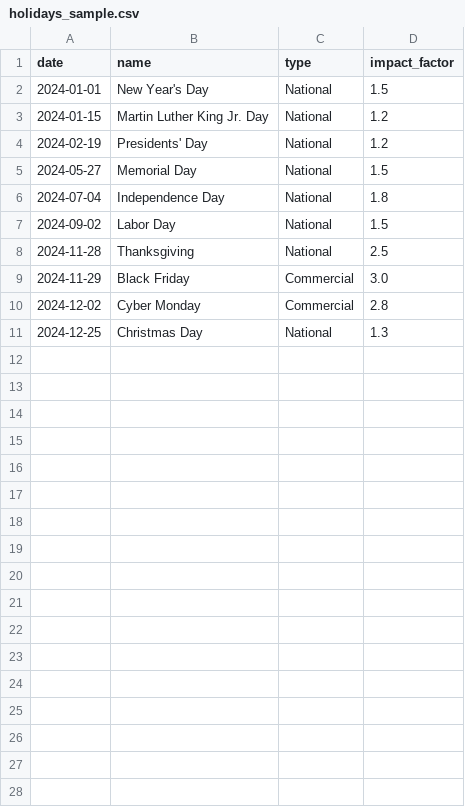
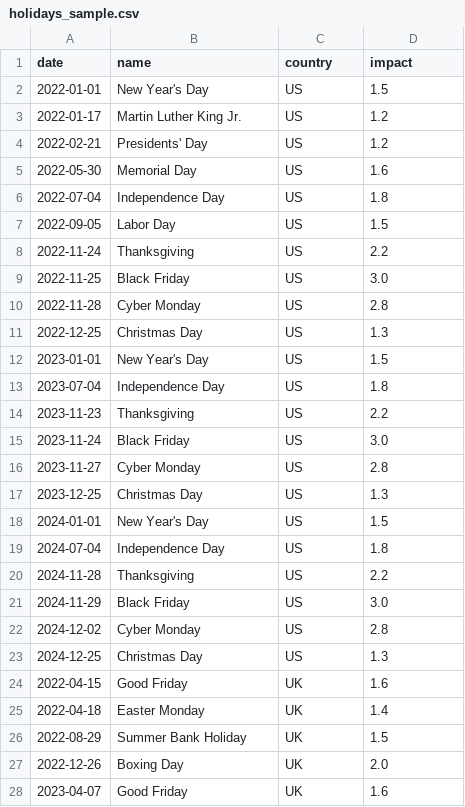
Before and after one commit to roypulseai/ForecastIQ, a CSV file: frontend/public/sample-data/holidays_sample.csv, drawn as a sheet; only a part is shown; the diff covers the shown part only.

Commit message:
Add realistic 3-year sample data, train/test split with backtest overlap, save-model to registry
- Generate realistic multi-SKU multi-store sales data (16K rows) with weather/promotions/holidays
- CV now uses training portion only (no test leakage)
- Rankings prefer held-out test metrics over CV metrics
- Backtest overlap trims forecast for clean actuals overlay in chart
- Result includes test_metrics and saved_model_meta in API response
- Updated ForecastRequest/Response schemas with new fields
- Added TypeScript types for new ForecastRequest fields

```diff
--- a/frontend/public/sample-data/holidays_sample.csv
+++ b/frontend/public/sample-data/holidays_sample.csv
@@ -1,11 +1,28 @@
-date,name,type,impact_factor
-2024-01-01,New Year's Day,National,1.5
-2024-01-15,Martin Luther King Jr. Day,National,1.2
-2024-02-19,Presidents' Day,National,1.2
-2024-05-27,Memorial Day,National,1.5
-2024-07-04,Independence Day,National,1.8
-2024-09-02,Labor Day,National,1.5
-2024-11-28,Thanksgiving,National,2.5
-2024-11-29,Black Friday,Commercial,3.0
-2024-12-02,Cyber Monday,Commercial,2.8
-2024-12-25,Christmas Day,National,1.3
+date,name,country,impact
+2022-01-01,New Year's Day,US,1.5
+2022-01-17,Martin Luther King Jr.,US,1.2
+2022-02-21,Presidents' Day,US,1.2
+2022-05-30,Memorial Day,US,1.6
+2022-07-04,Independence Day,US,1.8
+2022-09-05,Labor Day,US,1.5
+2022-11-24,Thanksgiving,US,2.2
+2022-11-25,Black Friday,US,3.0
+2022-11-28,Cyber Monday,US,2.8
+2022-12-25,Christmas Day,US,1.3
+2023-01-01,New Year's Day,US,1.5
+2023-07-04,Independence Day,US,1.8
+2023-11-23,Thanksgiving,US,2.2
+2023-11-24,Black Friday,US,3.0
+2023-11-27,Cyber Monday,US,2.8
+2023-12-25,Christmas Day,US,1.3
+2024-01-01,New Year's Day,US,1.5
+2024-07-04,Independence Day,US,1.8
+2024-11-28,Thanksgiving,US,2.2
+2024-11-29,Black Friday,US,3.0
+2024-12-02,Cyber Monday,US,2.8
+2024-12-25,Christmas Day,US,1.3
+2022-04-15,Good Friday,UK,1.6
+2022-04-18,Easter Monday,UK,1.4
+2022-08-29,Summer Bank Holiday,UK,1.5
+2022-12-26,Boxing Day,UK,2.0
+2023-04-07,Good Friday,UK,1.6
```
Also changed, not shown: 10 added rows elsewhere in this file, 6 other files.
